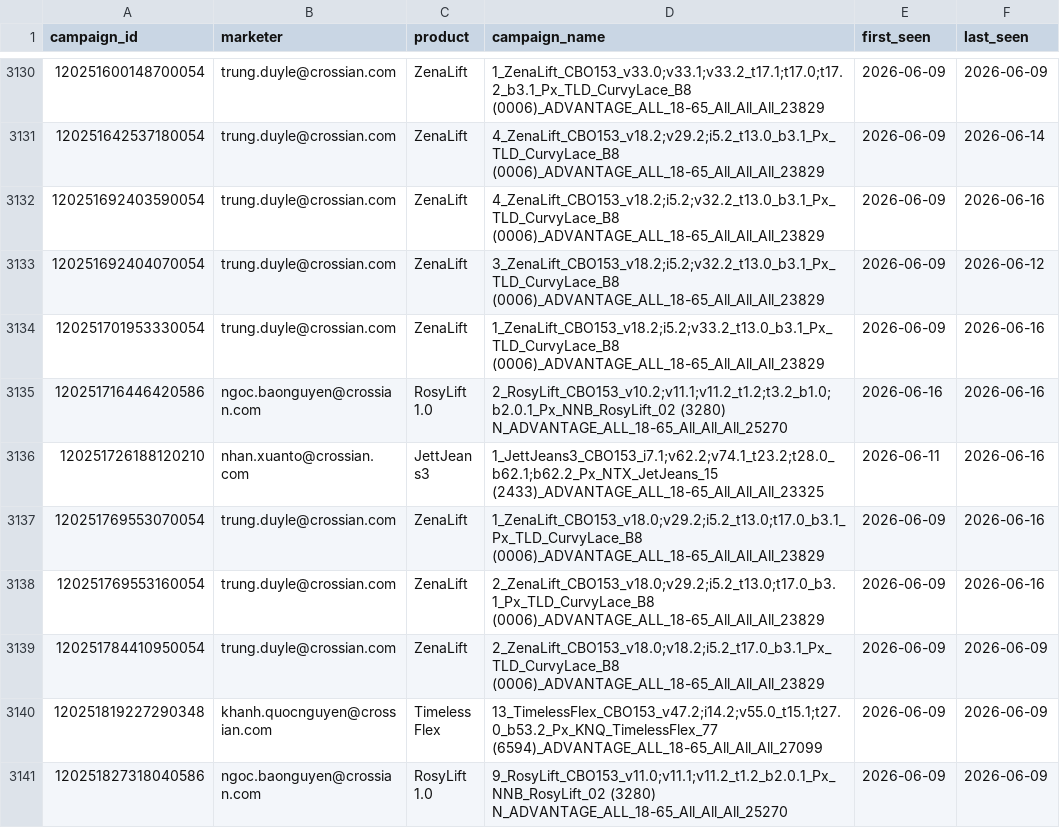
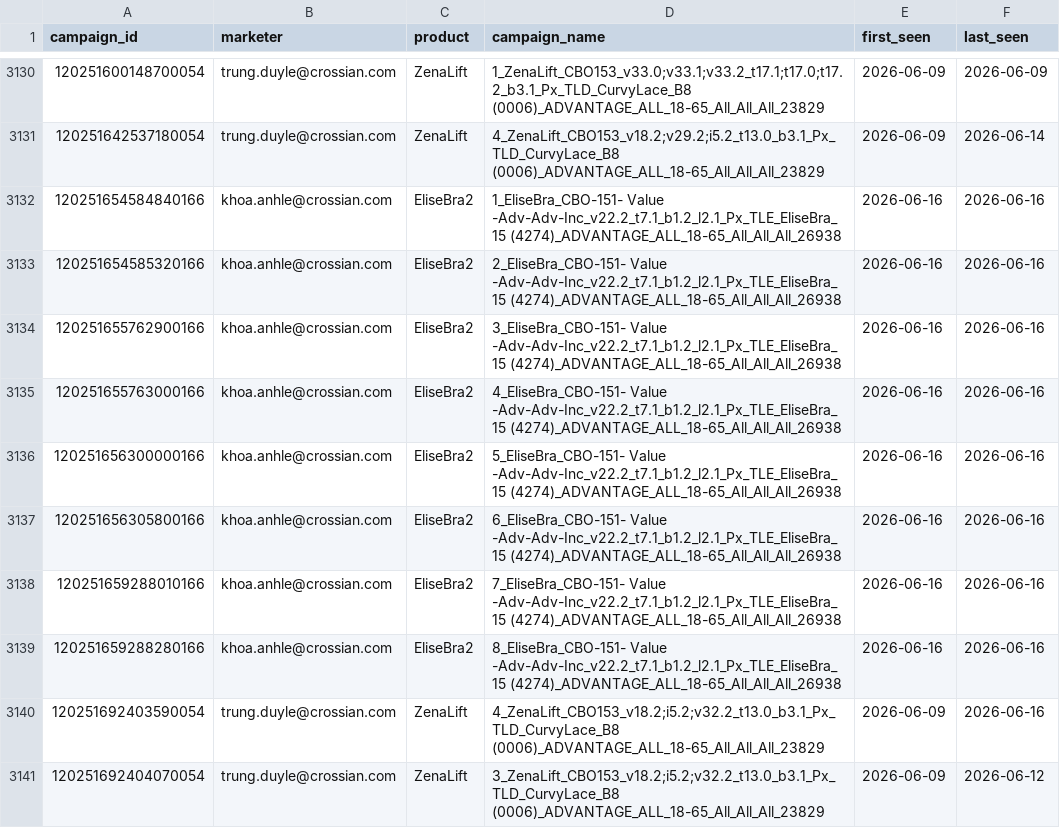
Before and after one commit to binhnguyen-ca/CAMS, a CSV file: data/campaigns.csv, drawn as a sheet; only a part is shown, gaps mark what is left out; the shorter side is filled out with more unchanged rows; the diff names each change by its address in the sheet, - before the commit and + after, or states it on an @@ line.

```diff
--- a/data/campaigns.csv
+++ b/data/campaigns.csv
+row 3132: 120251654584840166 | khoa.anhle@crossian.com | EliseBra2 | 1_EliseBra_CBO-151- Value -Adv-Adv-Inc_v22.2_t7.1_b1.2_l2.1_Px_TLE_EliseBra_15 (4274)_ADVANTAGE_ALL_18-65_All_All_All_26938 | 2026-06-16 | 2026-06-16
+row 3133: 120251654585320166 | khoa.anhle@crossian.com | EliseBra2 | 2_EliseBra_CBO-151- Value -Adv-Adv-Inc_v22.2_t7.1_b1.2_l2.1_Px_TLE_EliseBra_15 (4274)_ADVANTAGE_ALL_18-65_All_All_All_26938 | 2026-06-16 | 2026-06-16
+row 3134: 120251655762900166 | khoa.anhle@crossian.com | EliseBra2 | 3_EliseBra_CBO-151- Value -Adv-Adv-Inc_v22.2_t7.1_b1.2_l2.1_Px_TLE_EliseBra_15 (4274)_ADVANTAGE_ALL_18-65_All_All_All_26938 | 2026-06-16 | 2026-06-16
+row 3135: 120251655763000166 | khoa.anhle@crossian.com | EliseBra2 | 4_EliseBra_CBO-151- Value -Adv-Adv-Inc_v22.2_t7.1_b1.2_l2.1_Px_TLE_EliseBra_15 (4274)_ADVANTAGE_ALL_18-65_All_All_All_26938 | 2026-06-16 | 2026-06-16
+row 3136: 120251656300000166 | khoa.anhle@crossian.com | EliseBra2 | 5_EliseBra_CBO-151- Value -Adv-Adv-Inc_v22.2_t7.1_b1.2_l2.1_Px_TLE_EliseBra_15 (4274)_ADVANTAGE_ALL_18-65_All_All_All_26938 | 2026-06-16 | 2026-06-16
+row 3137: 120251656305800166 | khoa.anhle@crossian.com | EliseBra2 | 6_EliseBra_CBO-151- Value -Adv-Adv-Inc_v22.2_t7.1_b1.2_l2.1_Px_TLE_EliseBra_15 (4274)_ADVANTAGE_ALL_18-65_All_All_All_26938 | 2026-06-16 | 2026-06-16
+row 3138: 120251659288010166 | khoa.anhle@crossian.com | EliseBra2 | 7_EliseBra_CBO-151- Value -Adv-Adv-Inc_v22.2_t7.1_b1.2_l2.1_Px_TLE_EliseBra_15 (4274)_ADVANTAGE_ALL_18-65_All_All_All_26938 | 2026-06-16 | 2026-06-16
+row 3139: 120251659288280166 | khoa.anhle@crossian.com | EliseBra2 | 8_EliseBra_CBO-151- Value -Adv-Adv-Inc_v22.2_t7.1_b1.2_l2.1_Px_TLE_EliseBra_15 (4274)_ADVANTAGE_ALL_18-65_All_All_All_26938 | 2026-06-16 | 2026-06-16
```
Also changed, not shown: 1 other file.
